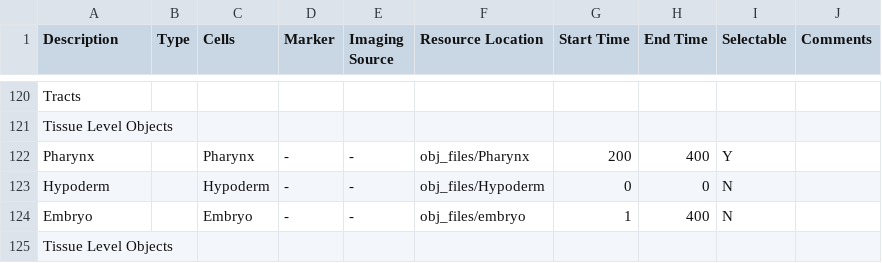
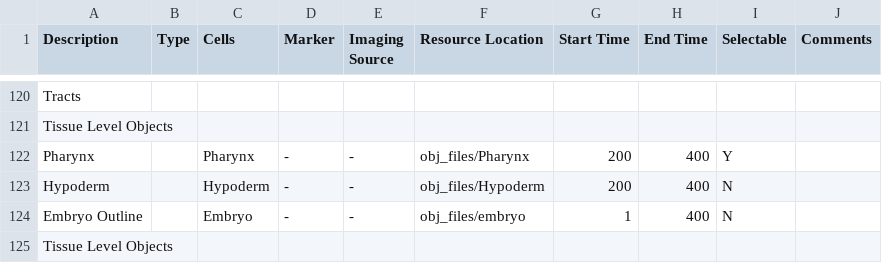
Before and after one commit to bradenkatzman/WormGUIDES_Unity, a CSV file: Assets/Resources/shapes_file/CellShapesConfig.csv, drawn as a sheet; only a part is shown, gaps mark what is left out.

Commit message:
updated shapes file

```diff
--- a/Assets/Resources/shapes_file/CellShapesConfig.csv
+++ b/Assets/Resources/shapes_file/CellShapesConfig.csv
@@ -122,4 +122,4 @@ Tissue Level Objects,,,,,,,,,
 Pharynx,,Pharynx,-,-,obj_files/Pharynx,200,400,Y,
-Hypoderm,,Hypoderm,-,-,obj_files/Hypoderm,0,0,N,
-Embryo,,Embryo,-,-,obj_files/embryo,1,400,N,
+Hypoderm,,Hypoderm,-,-,obj_files/Hypoderm,200,400,N,
+Embryo Outline,,Embryo,-,-,obj_files/embryo,1,400,N,
 Tissue Level Objects,,,,,,,,,
```
